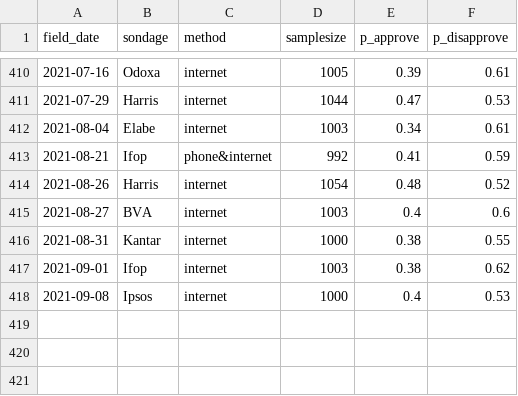
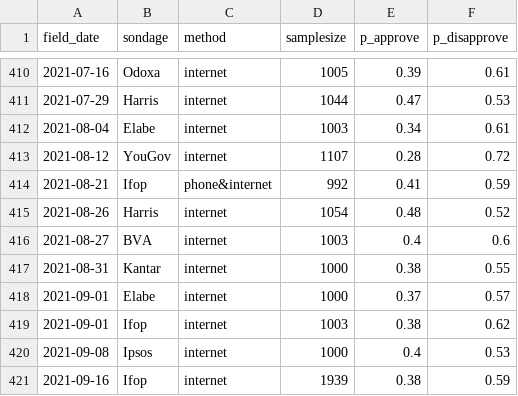
Before and after one commit to pollsposition/dashboards, a CSV file: exports/polls_popularity.csv, drawn as a sheet; only a part is shown, gaps mark what is left out.

Commit message:
update with new Ifop poll

```diff
--- a/exports/polls_popularity.csv
+++ b/exports/polls_popularity.csv
@@ -412,2 +412,3 @@ field_date,sondage,method,samplesize,p_approve,p_disapprove
 2021-08-04,Elabe,internet,1003,0.34,0.61
+2021-08-12,YouGov,internet,1107,0.28,0.72
 2021-08-21,Ifop,phone&internet,992,0.41,0.59
@@ -416,3 +417,5 @@ field_date,sondage,method,samplesize,p_approve,p_disapprove
 2021-08-31,Kantar,internet,1000,0.38,0.55
+2021-09-01,Elabe,internet,1000,0.37,0.57
 2021-09-01,Ifop,internet,1003,0.38,0.62
 2021-09-08,Ipsos,internet,1000,0.4,0.53
+2021-09-16,Ifop,internet,1939,0.38,0.59
```
Also changed, not shown: exports/predictions_popularity.csv, 3 other files.
